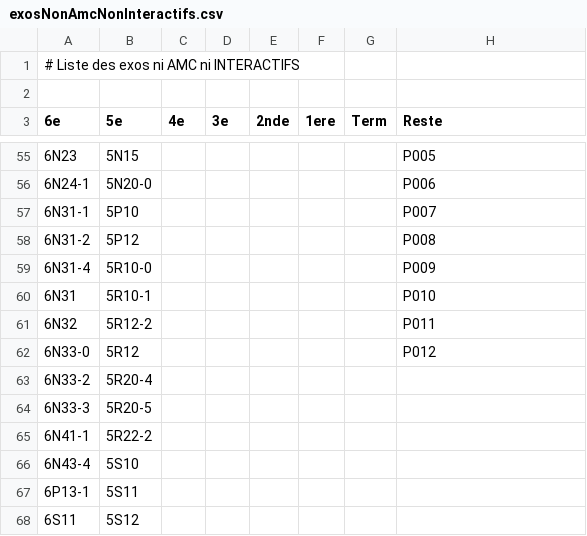
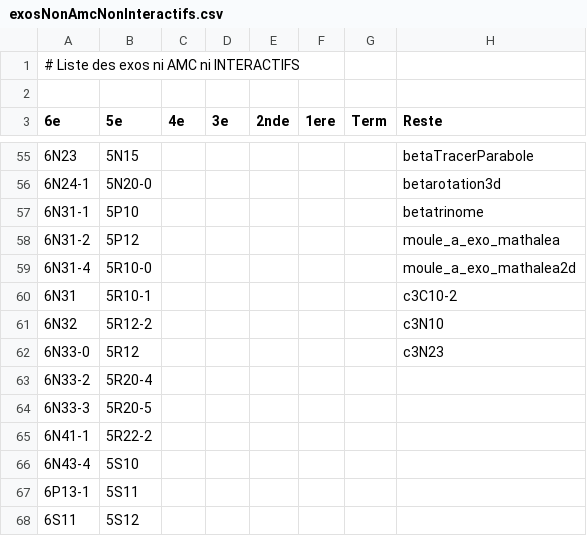
Before and after one commit to mathalea/mathalea, a CSV file: src/csv/exosNonAmcNonInteractifs.csv, drawn as a sheet; only a part is shown, gaps mark what is left out; the diff covers the shown part only.

```diff
--- a/src/csv/exosNonAmcNonInteractifs.csv
+++ b/src/csv/exosNonAmcNonInteractifs.csv
@@ -55,9 +55,9 @@
-6N23,5N15,,,,,,P005
-6N24-1,5N20-0,,,,,,P006
-6N31-1,5P10,,,,,,P007
-6N31-2,5P12,,,,,,P008
-6N31-4,5R10-0,,,,,,P009
-6N31,5R10-1,,,,,,P010
-6N32,5R12-2,,,,,,P011
-6N33-0,5R12,,,,,,P012
+6N23,5N15,,,,,,betaTracerParabole
+6N24-1,5N20-0,,,,,,betarotation3d
+6N31-1,5P10,,,,,,betatrinome
+6N31-2,5P12,,,,,,moule_a_exo_mathalea
+6N31-4,5R10-0,,,,,,moule_a_exo_mathalea2d
+6N31,5R10-1,,,,,,c3C10-2
+6N32,5R12-2,,,,,,c3N10
+6N33-0,5R12,,,,,,c3N23
 6N33-2,5R20-4,,,,,,
```
Also changed, not shown: 50 edited cells elsewhere in this file, 1 other file.
